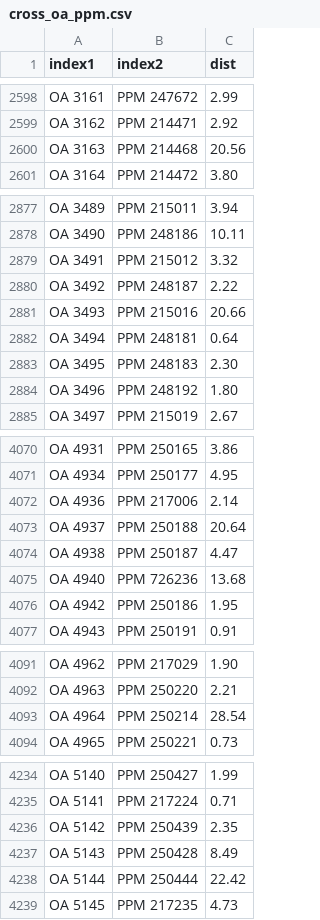
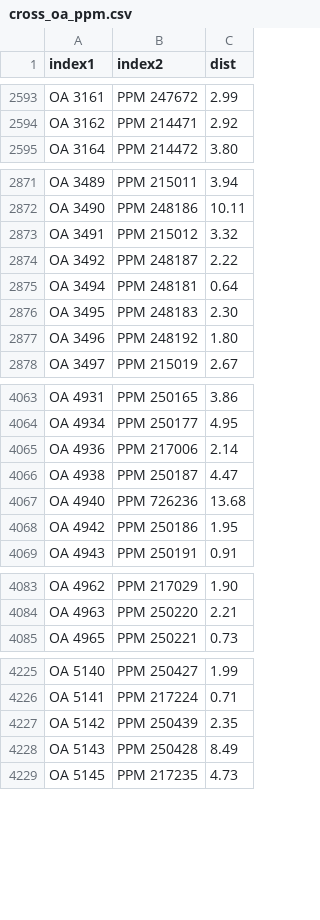
Before and after one commit to aureus123/catalogs, a CSV file: results/cross_oa_ppm.csv, drawn as a sheet; only a part is shown, gaps mark what is left out; the diff covers the shown part only.

```diff
--- a/results/cross_oa_ppm.csv
+++ b/results/cross_oa_ppm.csv
@@ -2599,3 +2594,2 @@ OA 3161,PPM 247672,2.99
 OA 3162,PPM 214471,2.92
-OA 3163,PPM 214468,20.56
 OA 3164,PPM 214472,3.80
@@ -2880,3 +2874,2 @@ OA 3491,PPM 215012,3.32
 OA 3492,PPM 248187,2.22
-OA 3493,PPM 215016,20.66
 OA 3494,PPM 248181,0.64
@@ -4072,3 +4065,2 @@ OA 4934,PPM 250177,4.95
 OA 4936,PPM 217006,2.14
-OA 4937,PPM 250188,20.64
 OA 4938,PPM 250187,4.47
@@ -4092,3 +4084,2 @@ OA 4962,PPM 217029,1.90
 OA 4963,PPM 250220,2.21
-OA 4964,PPM 250214,28.54
 OA 4965,PPM 250221,0.73
@@ -4237,3 +4228,2 @@ OA 5142,PPM 250439,2.35
 OA 5143,PPM 250428,8.49
-OA 5144,PPM 250444,22.42
 OA 5145,PPM 217235,4.73
```
Also changed, not shown: 31 removed rows elsewhere in this file, results/cross_lacaille_cpd.csv, 1 other file.
